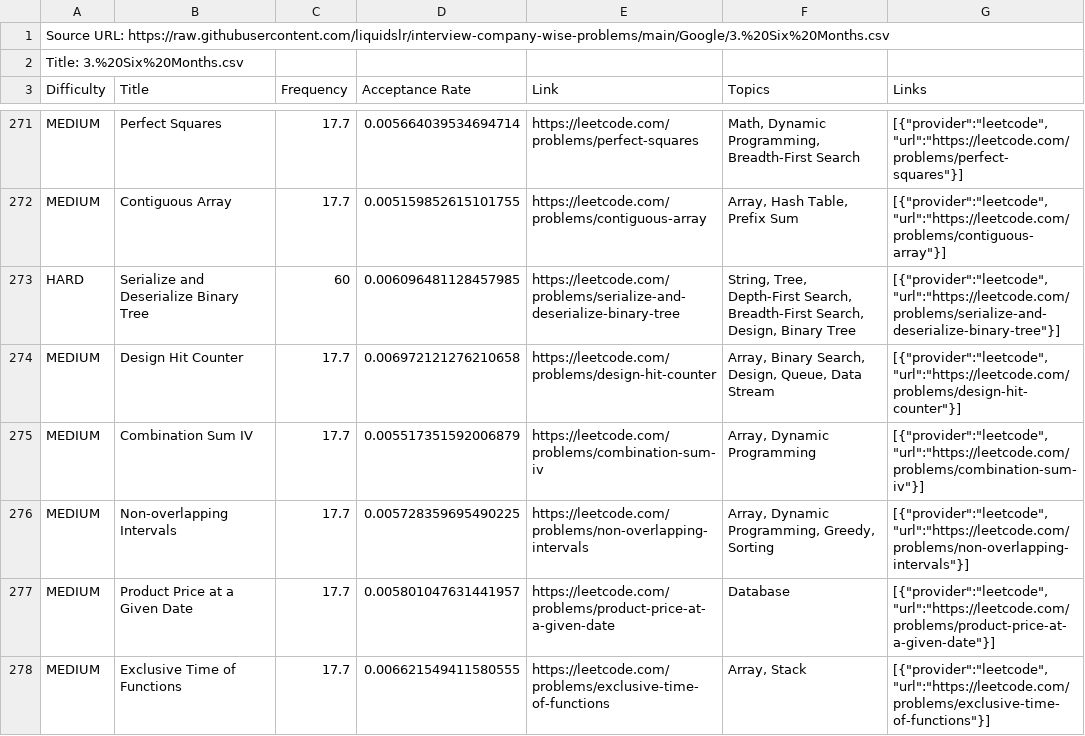
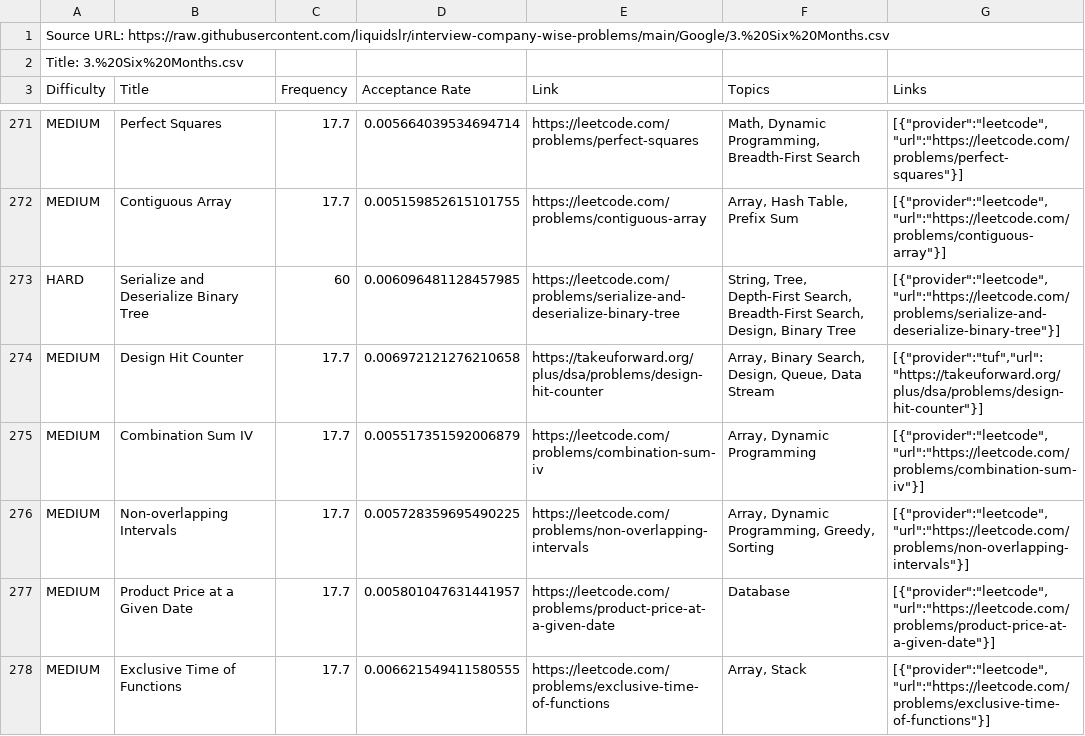
Before and after one commit to yashcodes161198/GoogleDSA, a CSV file: data/problems.csv, drawn as a sheet; only a part is shown, gaps mark what is left out; the diff covers the shown part only.

```diff
--- a/data/problems.csv
+++ b/data/problems.csv
@@ -273,3 +273,3 @@ MEDIUM,Contiguous Array,17.7,0.005159852615101755,https://leetcode.com/problems/
 HARD,Serialize and Deserialize Binary Tree,60,0.006096481128457985,https://leetcode.com/problems/serialize-and-deserialize-binary-tree,"String, Tree, Depth-First Search, Breadth-First Search, Design, Binary Tree","[{""provider"":""leetcode"",""url"":""https://leetcode.com/problems/serialize-and-deserialize-binary-tree""}]"
-MEDIUM,Design Hit Counter,17.7,0.006972121276210658,https://leetcode.com/problems/design-hit-counter,"Array, Binary Search, Design, Queue, Data Stream","[{""provider"":""leetcode"",""url"":""https://leetcode.com/problems/design-hit-counter""}]"
+MEDIUM,Design Hit Counter,17.7,0.006972121276210658,https://takeuforward.org/plus/dsa/problems/design-hit-counter,"Array, Binary Search, Design, Queue, Data Stream","[{""provider"":""tuf"",""url"":""https://takeuforward.org/plus/dsa/problems/design-hit-counter""}]"
 MEDIUM,Combination Sum IV,17.7,0.005517351592006879,https://leetcode.com/problems/combination-sum-iv,"Array, Dynamic Programming","[{""provider"":""leetcode"",""url"":""https://leetcode.com/problems/combination-sum-iv""}]"
```
Also changed, not shown: 30 edited cells elsewhere in this file.
